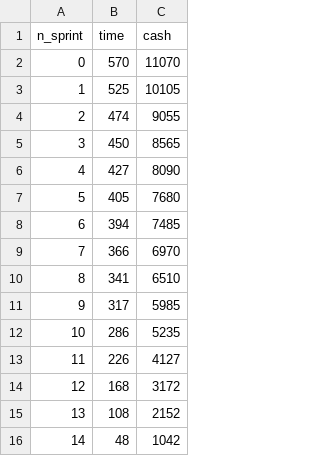
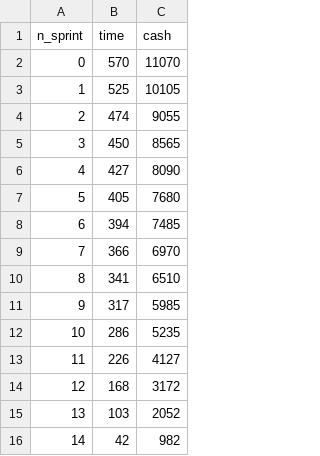
Before and after one commit to SWATEngineering/Docs, a CSV file: src/3_PB/PianoDiProgetto/preventivi/budget.csv, drawn as a sheet.

```diff
--- a/src/3_PB/PianoDiProgetto/preventivi/budget.csv
+++ b/src/3_PB/PianoDiProgetto/preventivi/budget.csv
@@ -14,3 +14,3 @@ n_sprint,time,cash
 12,168,3172
-13,108,2152
-14,48,1042
+13,103,2052
+14,42,982
```
Also changed, not shown: src/3_PB/PianoDiProgetto/changelog.csv, src/3_PB/PianoDiProgetto/preventivi/assets/tables/tableProspettoEconomico13.csv, 44 other files.
